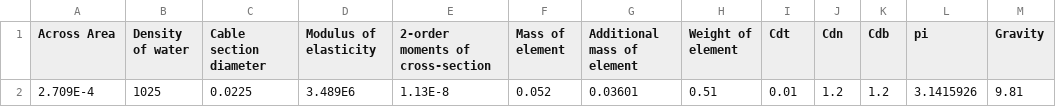
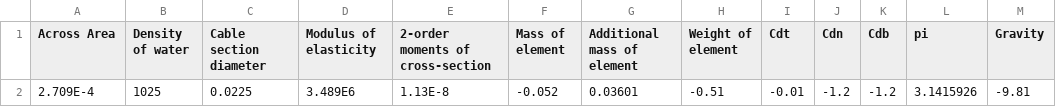
Before and after one commit to Lin912/Citrine5, a CSV file: Citrine5/csv/Parameters.csv, drawn as a sheet.

Commit message:
modified:   Citrine5/csv/Parameters.csv 	modified:   Citrine5/main/Jacobian.cpp 	modified:   Citrine5/main/Jacobian.h 	modified:   Matlab/Main/Bc1.m 	modified:   Matlab/Main/Bc2.m

```diff
--- a/Citrine5/csv/Parameters.csv
+++ b/Citrine5/csv/Parameters.csv
@@ -1,2 +1,2 @@
 Across Area,Density of water,Cable section diameter,Modulus of elasticity,2-order moments of cross-section,Mass of element,Additional mass of element,Weight of element,Cdt,Cdn,Cdb,pi,Gravity
-2.709E-4,1025,0.0225,3.489E6,1.13E-8,0.052,0.03601,0.51,0.01,1.2,1.2,3.1415926,9.81
+2.709E-4,1025,0.0225,3.489E6,1.13E-8,-0.052,0.03601,-0.51,-0.01,-1.2,-1.2,3.1415926,-9.81
```
Also changed, not shown: 4 other files.
